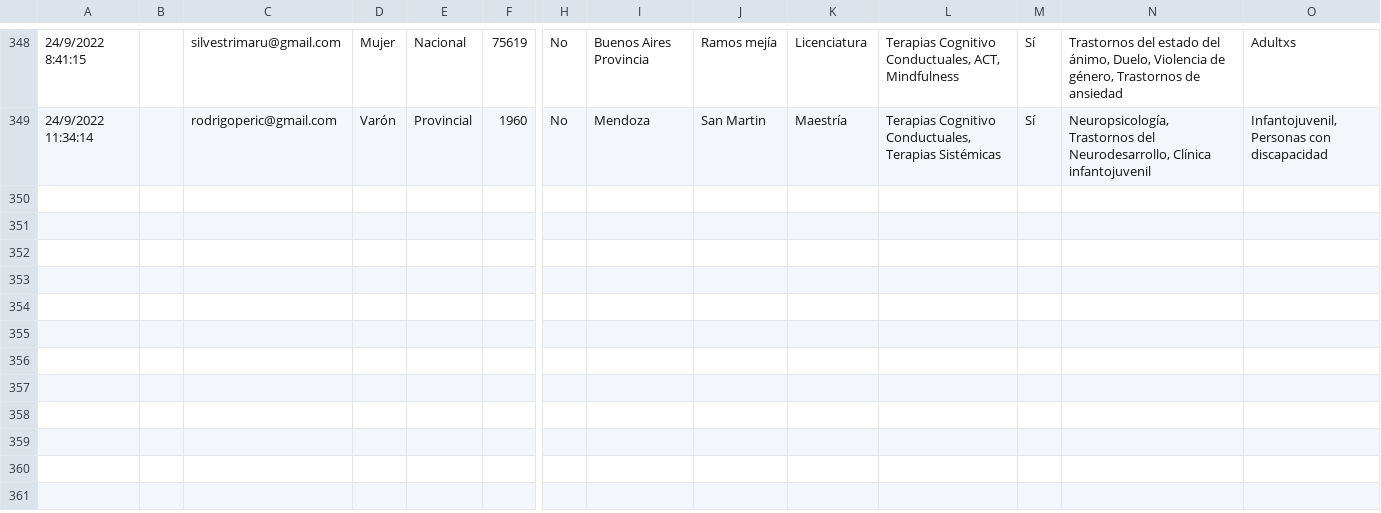
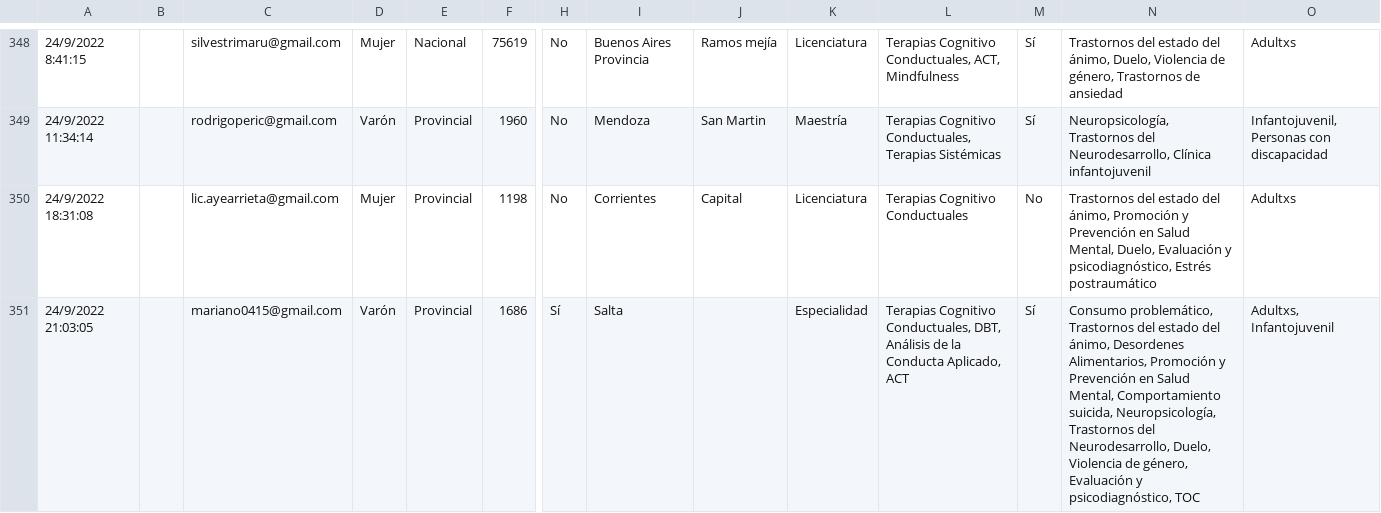
Before and after one commit to francosbenitez/psievidencia-backend, a CSV file: psychologists.csv, drawn as a sheet; only a part is shown, gaps mark what is left out; rows hold the shown columns only; the diff names each change by its address in the sheet, - before the commit and + after, or states it on an @@ line.

```diff
--- a/psychologists.csv
+++ b/psychologists.csv
+row 350: 24/9/2022 18:31:08 |  | lic.ayearrieta@gmail.com | Mujer | Provincial | 1198 | No | Corrientes | Capital | Licenciatura | Terapias Cognitivo Conductuales | No | Trastornos del estado del ánimo, Promoción y Prevención en Salud Mental, Duelo, Evaluación y psicodiagnóstico, Estrés postraumático | Adultxs
+row 351: 24/9/2022 21:03:05 |  | mariano0415@gmail.com | Varón | Provincial | 1686 | Sí | Salta |  | Especialidad | Terapias Cognitivo Conductuales, DBT, Análisis de la Conducta Aplicado, ACT | Sí | Consumo problemático, Trastornos del estado del ánimo, Desordenes Alimentarios, Promoción y Prevención en Salud Mental, Comportamiento suicida, Neuropsicología, Trastornos del Neurodesarrollo, Duelo, Violencia de género, Evaluación y psicodiagnóstico, TOC | Adultxs, Infantojuvenil
```
